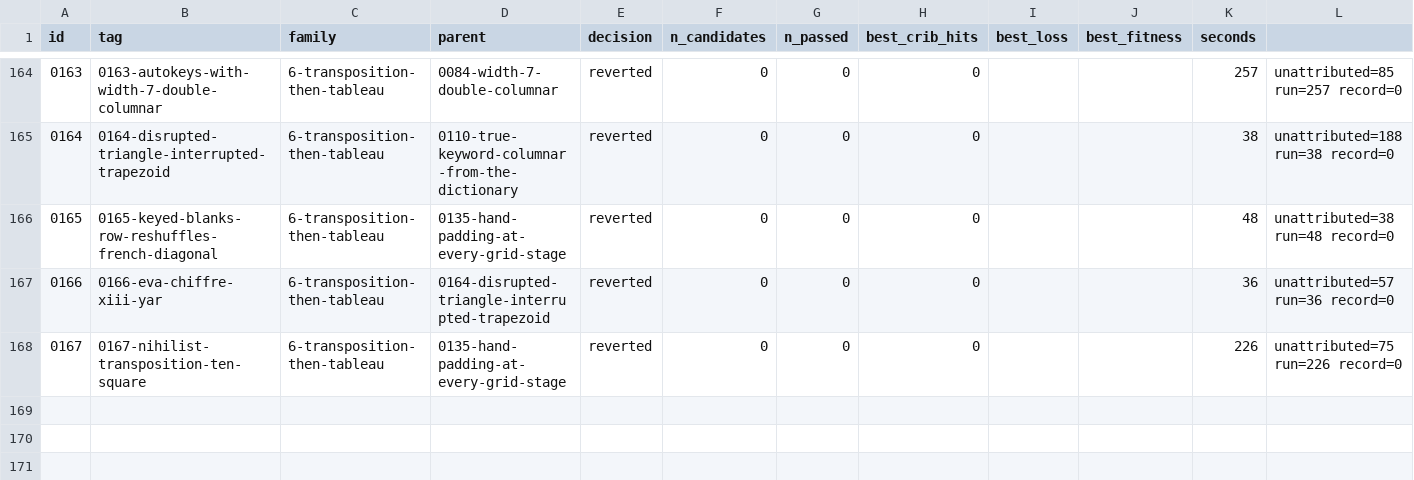
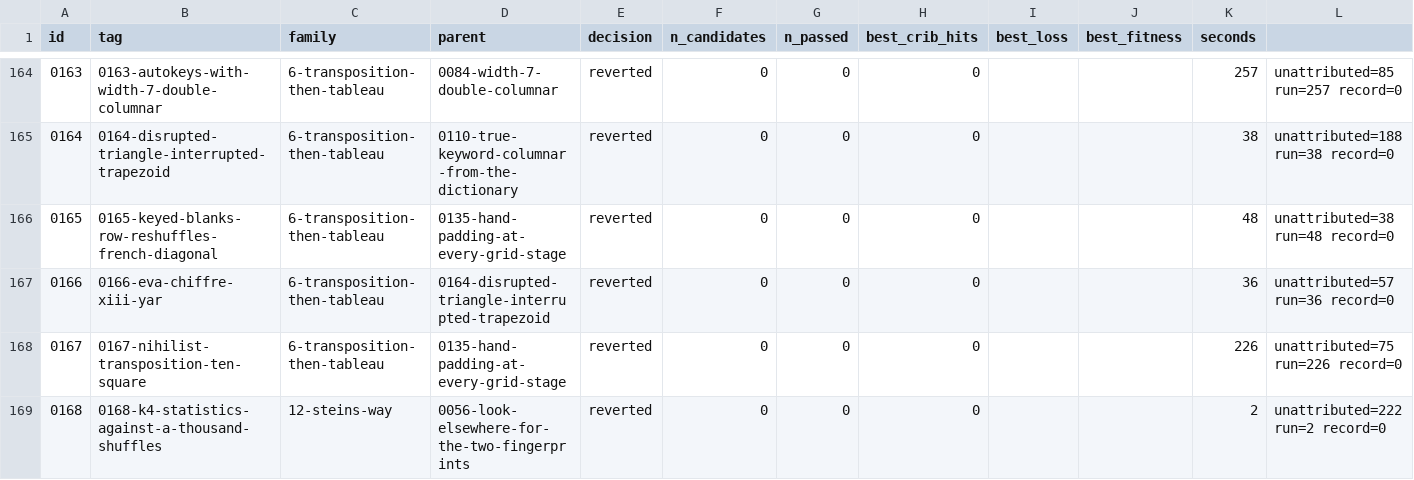
Before and after one commit to akaalias/k4, a TSV file: results.tsv, drawn as a sheet; only a part is shown, gaps mark what is left out.

Commit message:
exp 0168-k4-statistics-against-a-thousand-shuffles: reverted (0/0 passed gates, best cribs 0/24)
F12.2: Stein's way, step one: K4's statistics by segment and by width (letter counts per segment, index of coincidence for 1-48 alphabets, repeats at widths 7, 21 and 31), each against 1,000 shuffles, with the number of comparisons stated
Family: 12-steins-way
Parent: 0056-look-elsewhere-for-the-two-fingerprints
Changed: F12.2. Stein began K1-K3 by quantifying impressions: letter counts by carved row (his Figure 3 split the panel at row 14/15) and the index of coincidence against the number of alphabets (his Figures 7, 17, 26). 0056 measured two of K4's patterns. Here a fixed battery, set before the run: (1) whether K4's letters are spread evenly across segments (the carved lines 1-4, 5-35, 36-66, 67-97; halves at 48/49; thirds; the stretch before EAST, between the runs, after CLOCK): chi-square of the segment-by-letter table; (2) the average index of coincidence when K4 is cut into m alphabets, m 1-48; (3) at widths 7, 21 and 31: repeated vertical bigrams (0056's statistic), vertical repeats (same letter directly below), diagonal repeats (one row down, one column right and left), and the largest number of horizontal doublets in one column. Each statistic against 1,000 letter-preserving shuffles: the two-sided rank p. An observation counts as outside the shuffles only if no shuffle is as extreme (p < 0.001, two-sided 0.002), and the number of statistics is stated so the expected number of such accidents is known.

```diff
--- a/results.tsv
+++ b/results.tsv
@@ -168 +168,2 @@ id	tag	family	parent	decision	n_candidates	n_passed	best_crib_hits	best_loss	bes
 0167	0167-nihilist-transposition-ten-square	6-transposition-then-tableau	0135-hand-padding-at-every-grid-stage	reverted	0	0	0			226	unattributed=75 run=226 record=0
+0168	0168-k4-statistics-against-a-thousand-shuffles	12-steins-way	0056-look-elsewhere-for-the-two-fingerprints	reverted	0	0	0			2	unattributed=222 run=2 record=0
```
Also changed, not shown: 5 other files.
